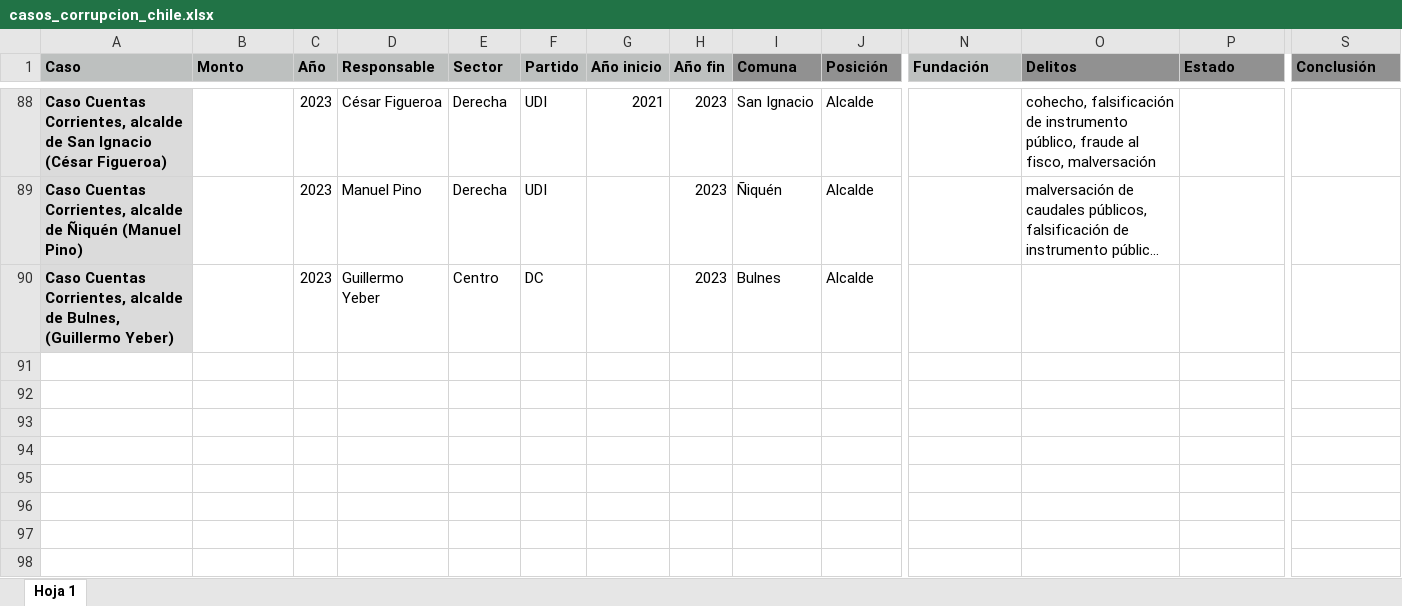
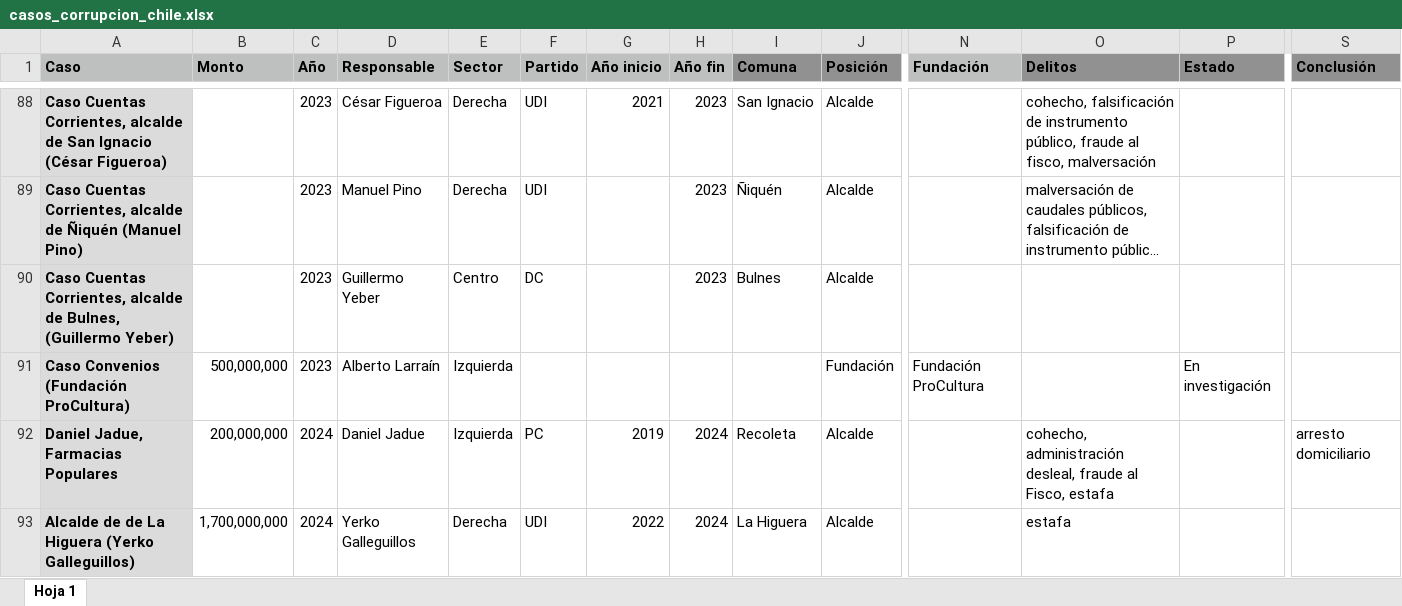
Before and after one commit to bastianolea/corrupcion_chile, an Excel workbook: datos/casos_corrupcion_chile.xlsx, sheet Hoja 1, drawn as a sheet; only a part is shown, gaps mark what is left out; long unchanged cells end in …; values as stored, in another font and other column widths than the file's, no borders; conditional formats not drawn; rows hold the shown columns only; the diff names each change by its address in the sheet, - before the commit and + after, or states it on an @@ line.

```diff
--- a/datos/casos_corrupcion_chile.xlsx (sheet Hoja 1)
+++ b/datos/casos_corrupcion_chile.xlsx (sheet Hoja 1)
+row 91: Caso Convenios (Fundación ProCultura) | 500,000,000 | 2023 | Alberto Larraín | Izquierda |  |  |  |  | Fundación | Fundación ProCultura |  | En investigación
+row 92: Daniel Jadue, Farmacias Populares | 200,000,000 | 2024 | Daniel Jadue | Izquierda | PC | 2019 | 2024 | Recoleta | Alcalde |  | cohecho, administración desleal, fraude al Fisco, estafa |  | arresto domiciliario
+row 93: Alcalde de de La Higuera (Yerko Galleguillos) | 1,700,000,000 | 2024 | Yerko Galleguillos | Derecha | UDI | 2022 | 2024 | La Higuera | Alcalde |  | estafa
```
Also changed, not shown: 31 other files.
